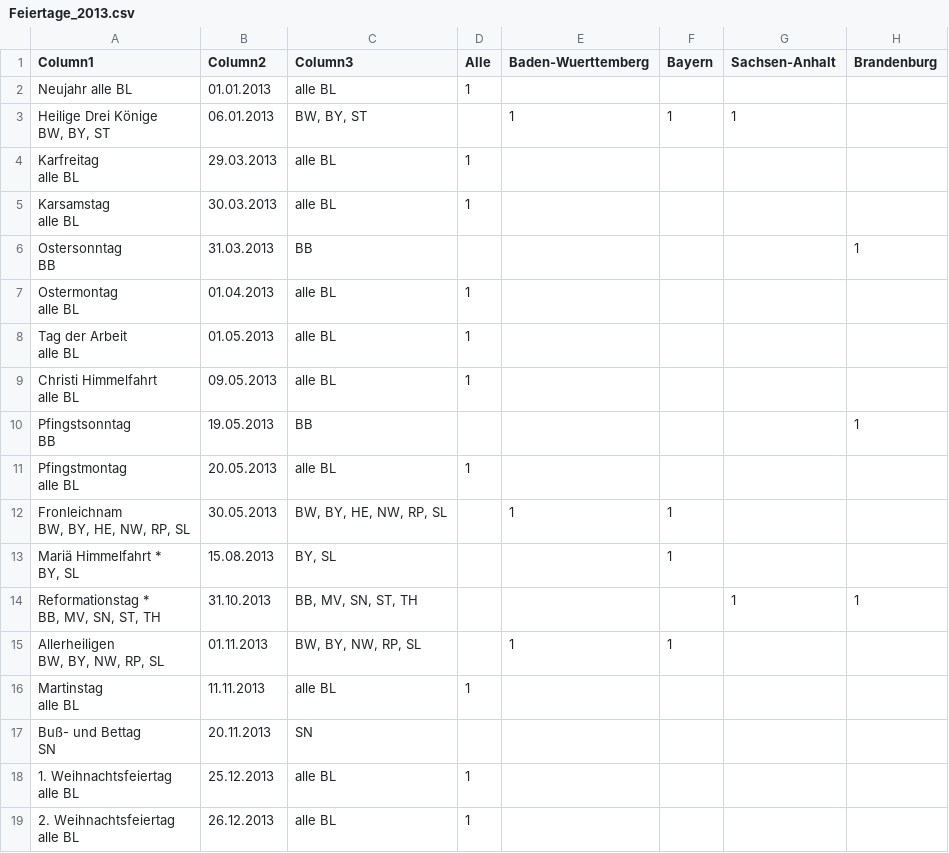
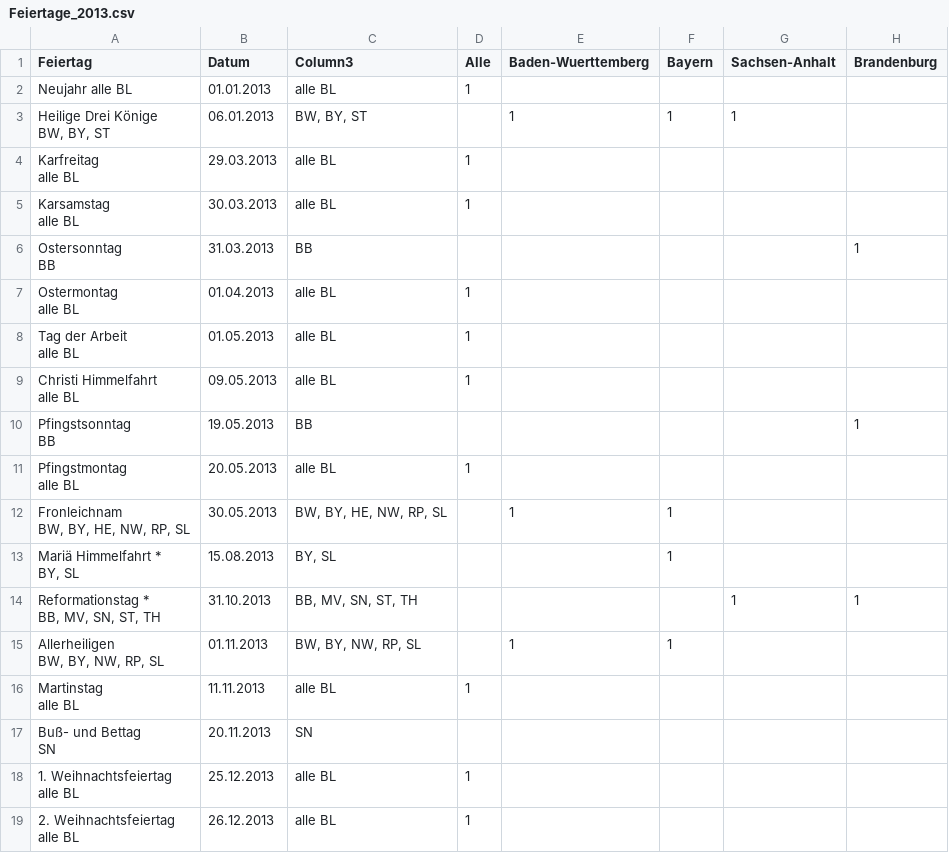
Before and after one commit to g3r1t/Umsatzdaten_Dump, a CSV file: Feiertage_2013.csv, drawn as a sheet; only a part is shown; the diff names each change by its address in the sheet, - before the commit and + after, or states it on an @@ line.

Commit message:
Update Feiertage_2013.csv

```diff
--- a/Feiertage_2013.csv
+++ b/Feiertage_2013.csv
-A1: Column1
+A1: Feiertag
-B1: Column2
+B1: Datum
```
